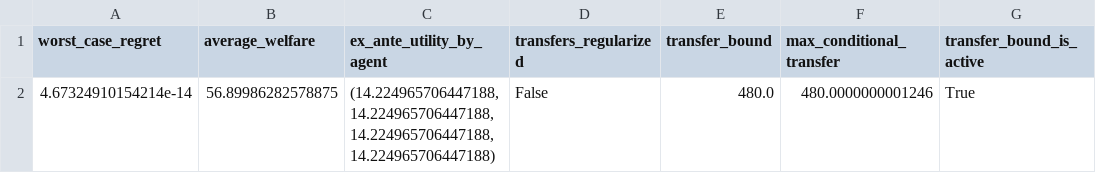
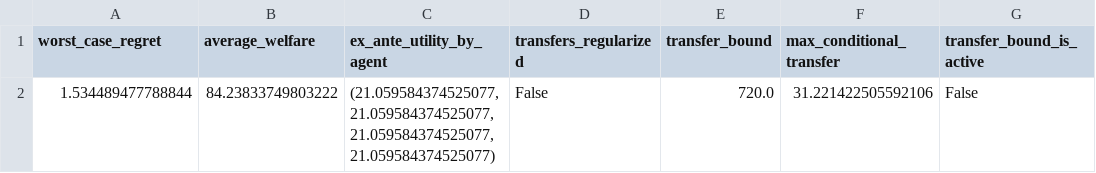
Before and after one commit to pimpale/choremarket, a CSV file: laboratory/results/n4/lp_solutions.csv, drawn as a sheet; removed rows and columns are numbered as before the commit, all else as after; the diff names each change by its address in the sheet, - before the commit and + after, or states it on an @@ line.

```diff
--- a/laboratory/results/n4/lp_solutions.csv
+++ b/laboratory/results/n4/lp_solutions.csv
-row 2: 4.67324910154214e-14 | 56.89986282578875 | (14.224965706447188, 14.224965706447188, 14.224965706447188, 14.224965706447188) | False | 480.0 | 480.0000000001246 | True
+row 2: 1.534489477788844 | 84.23833749803222 | (21.059584374525077, 21.059584374525077, 21.059584374525077, 21.059584374525077) | False | 720.0 | 31.221422505592106 | False
```
Also changed, not shown: laboratory/results/n4/demand_lp_solutions.csv, laboratory/results/n4/mechanism_audits.csv, 15 other files.
